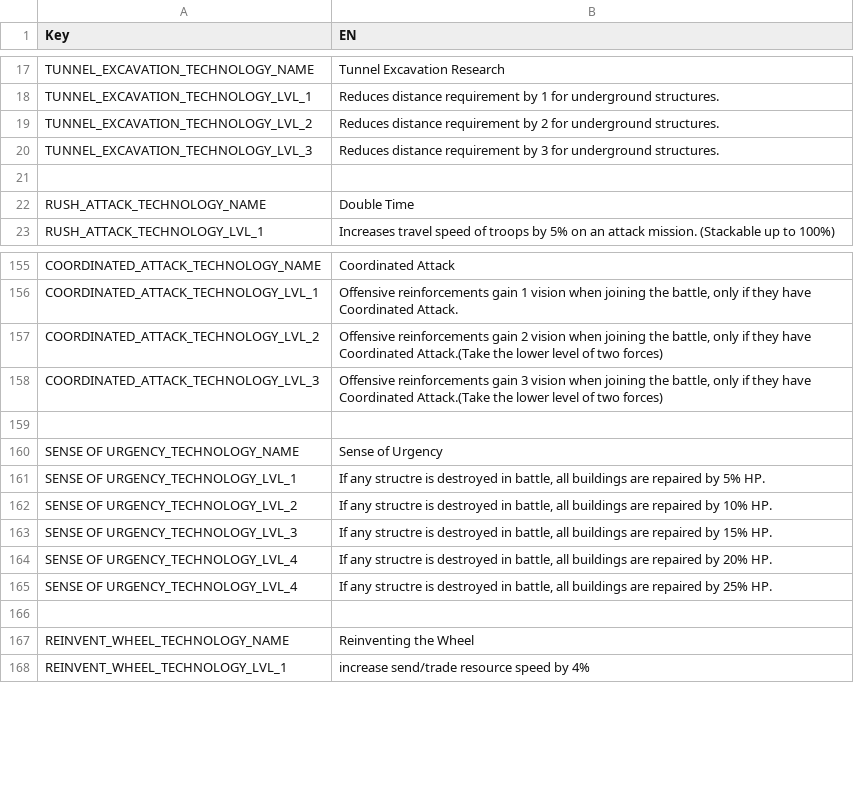
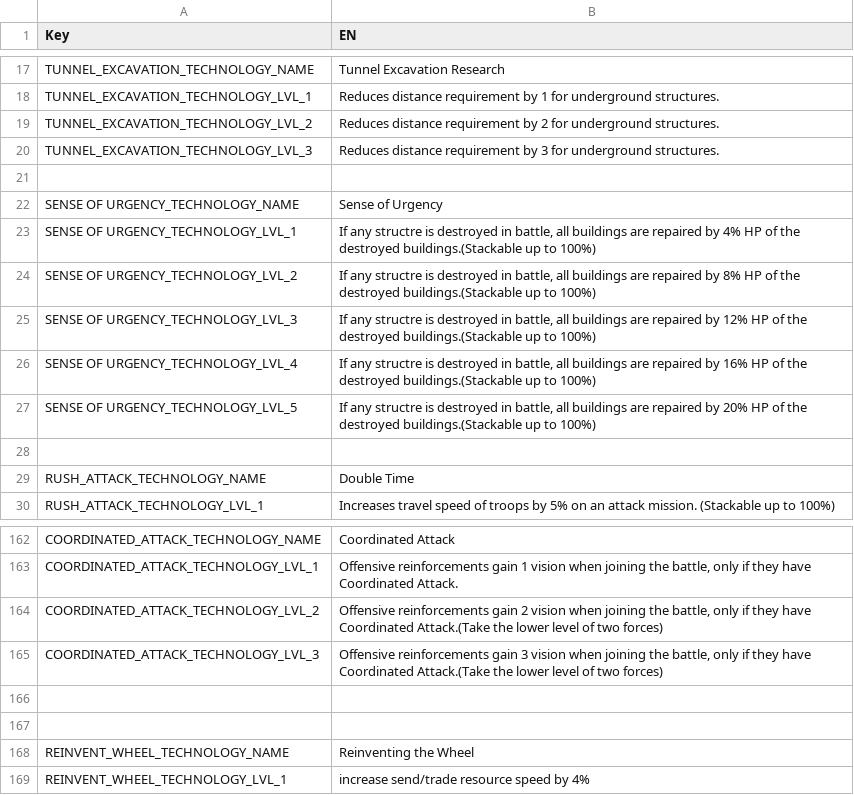
Before and after one commit to giulianob/tribalhero, a CSV file: conf/csv/lang.technologys.csv, drawn as a sheet; only a part is shown, gaps mark what is left out.

```diff
--- a/conf/csv/lang.technologys.csv
+++ b/conf/csv/lang.technologys.csv
@@ -21,2 +21,9 @@ TUNNEL_EXCAVATION_TECHNOLOGY_LVL_3,Reduces distance requirement by 3 for undergr
 ,
+SENSE OF URGENCY_TECHNOLOGY_NAME,Sense of Urgency
+SENSE OF URGENCY_TECHNOLOGY_LVL_1,"If any structre is destroyed in battle, all buildings are repaired by 4% HP of the destroyed buildings.(Stackable up to 100%)"
+SENSE OF URGENCY_TECHNOLOGY_LVL_2,"If any structre is destroyed in battle, all buildings are repaired by 8% HP of the destroyed buildings.(Stackable up to 100%)"
+SENSE OF URGENCY_TECHNOLOGY_LVL_3,"If any structre is destroyed in battle, all buildings are repaired by 12% HP of the destroyed buildings.(Stackable up to 100%)"
+SENSE OF URGENCY_TECHNOLOGY_LVL_4,"If any structre is destroyed in battle, all buildings are repaired by 16% HP of the destroyed buildings.(Stackable up to 100%)"
+SENSE OF URGENCY_TECHNOLOGY_LVL_5,"If any structre is destroyed in battle, all buildings are repaired by 20% HP of the destroyed buildings.(Stackable up to 100%)"
+,
 RUSH_ATTACK_TECHNOLOGY_NAME,Double Time
@@ -159,8 +166,2 @@ COORDINATED_ATTACK_TECHNOLOGY_LVL_3,"Offensive reinforcements gain 3 vision when
 ,
-SENSE OF URGENCY_TECHNOLOGY_NAME,Sense of Urgency
-SENSE OF URGENCY_TECHNOLOGY_LVL_1,"If any structre is destroyed in battle, all buildings are repaired by 5% HP."
-SENSE OF URGENCY_TECHNOLOGY_LVL_2,"If any structre is destroyed in battle, all buildings are repaired by 10% HP."
-SENSE OF URGENCY_TECHNOLOGY_LVL_3,"If any structre is destroyed in battle, all buildings are repaired by 15% HP."
-SENSE OF URGENCY_TECHNOLOGY_LVL_4,"If any structre is destroyed in battle, all buildings are repaired by 20% HP."
-SENSE OF URGENCY_TECHNOLOGY_LVL_4,"If any structre is destroyed in battle, all buildings are repaired by 25% HP."
 ,
```
Also changed, not shown: conf/csv/action.csv, conf/csv/lang.structures.csv, 6 other files.
